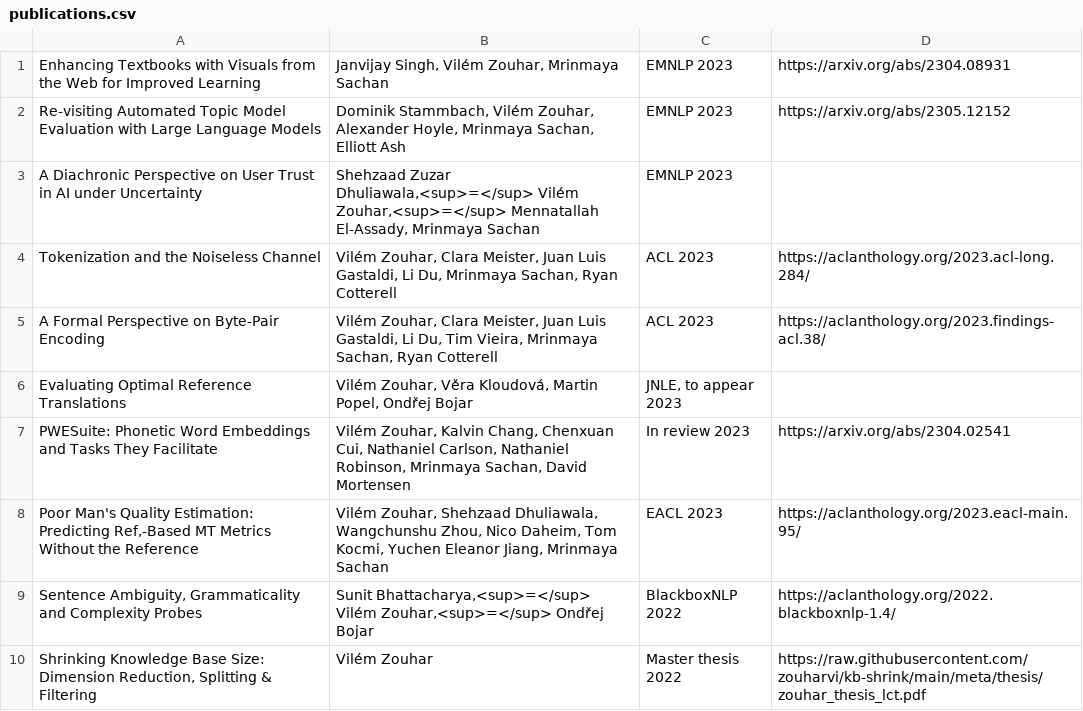
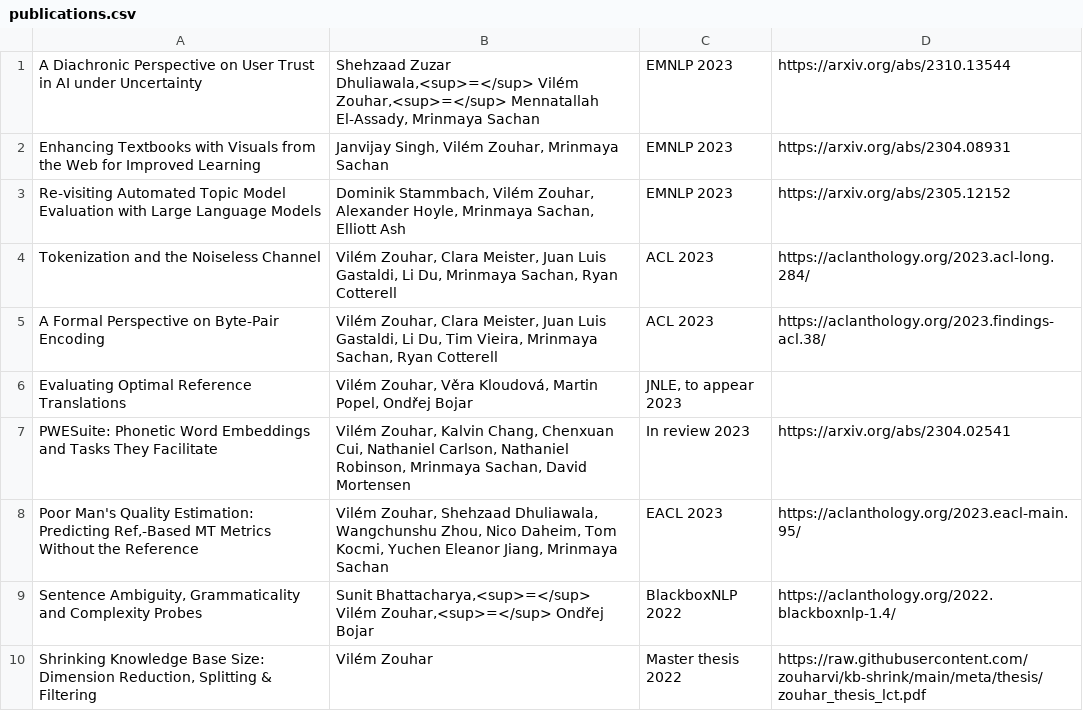
Before and after one commit to zouharvi/zouharvi, a CSV file: pages/publications.csv, drawn as a sheet; only a part is shown; removed rows and columns are numbered as before the commit, all else as after; the diff names each change by its address in the sheet, - before the commit and + after, or states it on an @@ line.

Commit message:
add link

```diff
--- a/pages/publications.csv
+++ b/pages/publications.csv
+row 1: A Diachronic Perspective on User Trust in AI under Uncertainty | Shehzaad Zuzar Dhuliawala,<sup>=</sup> Vilém Zouhar,<sup>=</sup> Mennatallah El-Assady, Mrinmaya Sachan | EMNLP 2023 | https://arxiv.org/abs/2310.13544
-row 3: A Diachronic Perspective on User Trust in AI under Uncertainty | Shehzaad Zuzar Dhuliawala,<sup>=</sup> Vilém Zouhar,<sup>=</sup> Mennatallah El-Assady, Mrinmaya Sachan | EMNLP 2023
```
